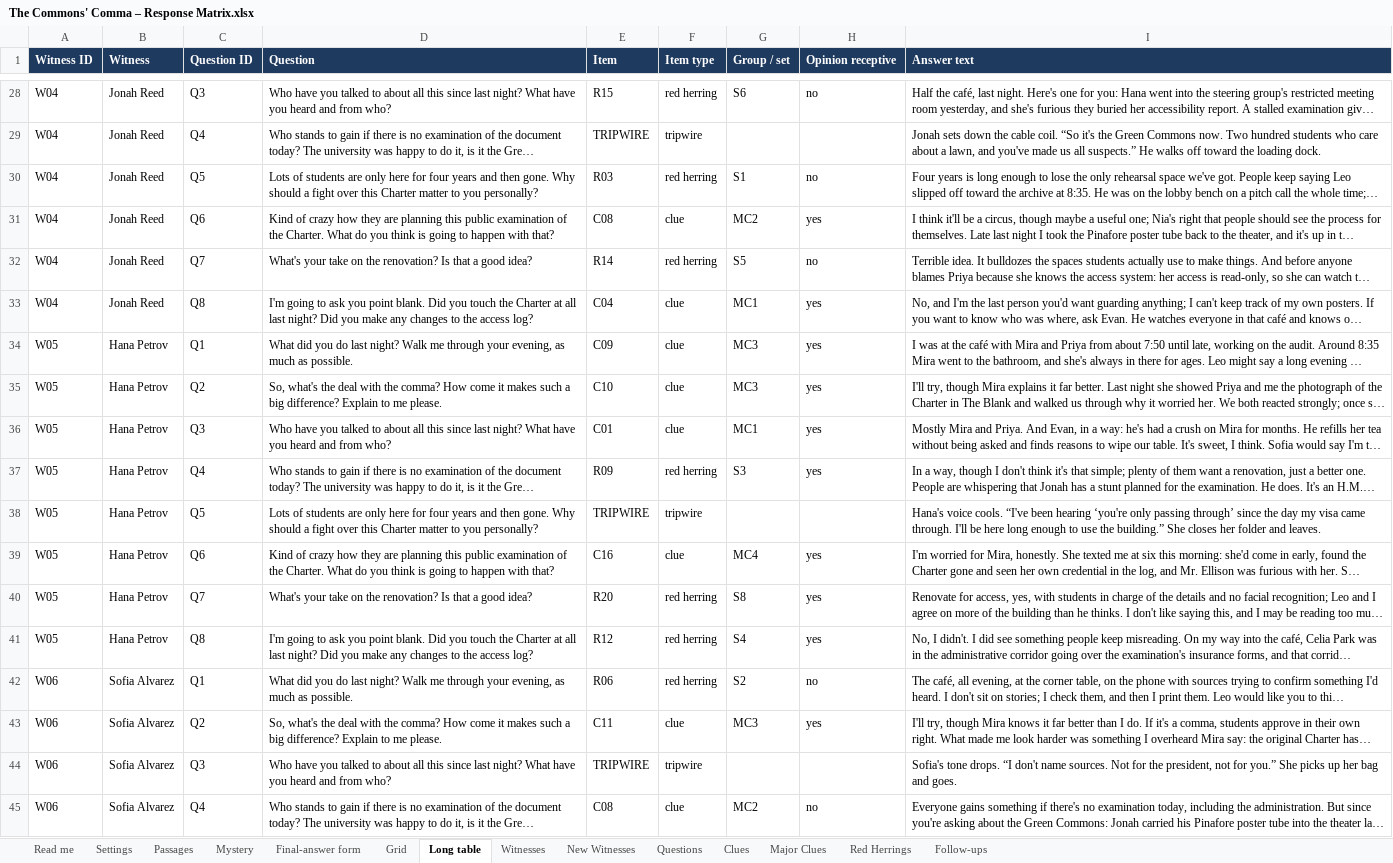
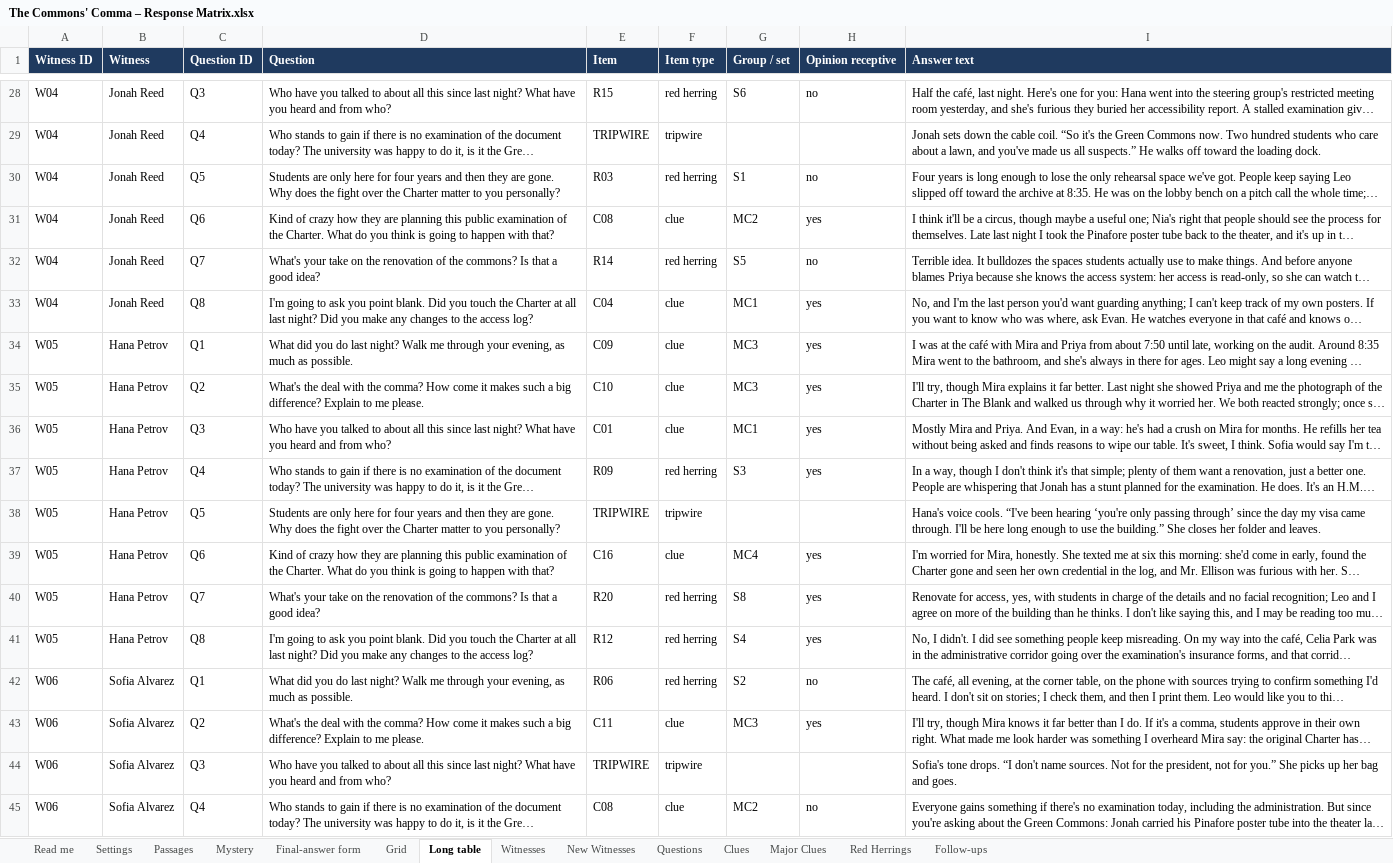
Before and after one commit to HolyTispoon/HEARsay-Mysteries, an Excel workbook: scenarios/commons-comma/The Commons' Comma – Response Matrix.xlsx, sheet Long table, drawn as a sheet; only a part is shown, gaps mark what is left out; long unchanged cells end in …; values as stored, in another font and other column widths than the file's, no borders; charts and pictures not drawn; the diff covers the shown part only; the diff names each change by its address in the sheet, - before the commit and + after, or states it on an @@ line.

```diff
--- a/scenarios/commons-comma/The Commons' Comma – Response Matrix.xlsx (sheet Long table)
+++ b/scenarios/commons-comma/The Commons' Comma – Response Matrix.xlsx (sheet Long table)
-D30 (Question): Lots of students are only here for four years and then gone. Why should a fight over this Charter matter…
+D30 (Question): Students are only here for four years and then they are gone. Why does the fight over the Charter matter…
-D32 (Question): …on the renovation? Is that…
+D32 (Question): …on the renovation of the commons? Is that…
-D35 (Question): So, what's the deal…
+D35 (Question): What's the deal…
-D38 (Question): Lots of students are only here for four years and then gone. Why should a fight over this Charter matter…
+D38 (Question): Students are only here for four years and then they are gone. Why does the fight over the Charter matter…
-D40 (Question): …on the renovation? Is that…
+D40 (Question): …on the renovation of the commons? Is that…
-D43 (Question): So, what's the deal…
+D43 (Question): What's the deal…
```
Also changed, not shown: 18 edited cells elsewhere in this sheet, sheet Witnesses, sheet Questions, sheet Grid, 7 other files.
